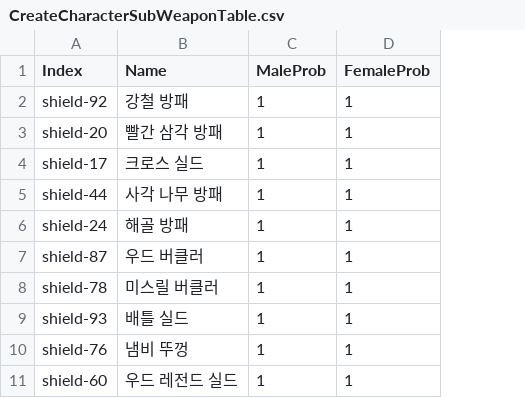
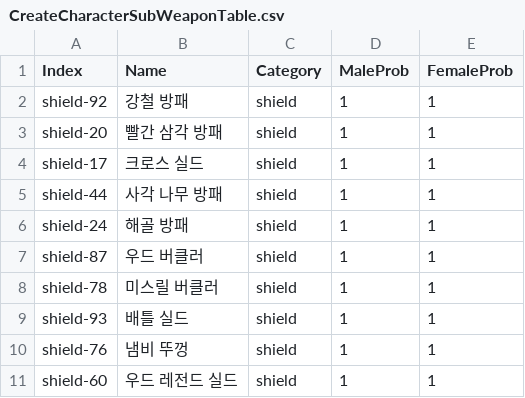
Before and after one commit to dek0058/MScannot206, a CSV file: RootDesk/MyDesk/Table/CreateCharacterSubWeaponTable.csv, drawn as a sheet; only a part is shown; the diff names each change by its address in the sheet, - before the commit and + after, or states it on an @@ line.

Commit message:
Subweapon에서 category컬럼 추가

```diff
--- a/RootDesk/MyDesk/Table/CreateCharacterSubWeaponTable.csv
+++ b/RootDesk/MyDesk/Table/CreateCharacterSubWeaponTable.csv
+column C (Category), rows 2-11: all shield
```
Also changed, not shown: 3 other files.
